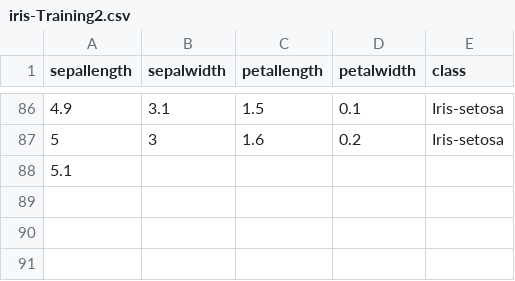
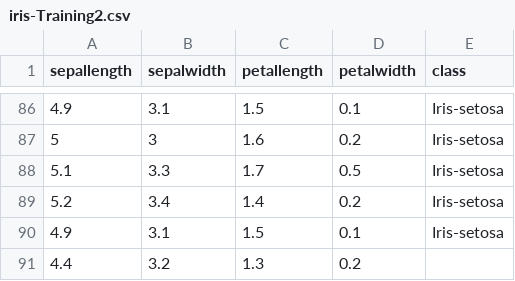
Before and after one commit to FatioSE/Kernel-PCA-DR, a CSV file: datasets/iris/iris-Training2.csv, drawn as a sheet; only a part is shown, gaps mark what is left out.

Commit message:
added saphira SUTR

```diff
--- a/datasets/iris/iris-Training2.csv
+++ b/datasets/iris/iris-Training2.csv
@@ -87,2 +87,5 @@ sepallength,sepalwidth,petallength,petalwidth,class
 5,3,1.6,0.2,Iris-setosa
-5.1,
+5.1,3.3,1.7,0.5,Iris-setosa
+5.2,3.4,1.4,0.2,Iris-setosa
+4.9,3.1,1.5,0.1,Iris-setosa
+4.4,3.2,1.3,0.2,
```
